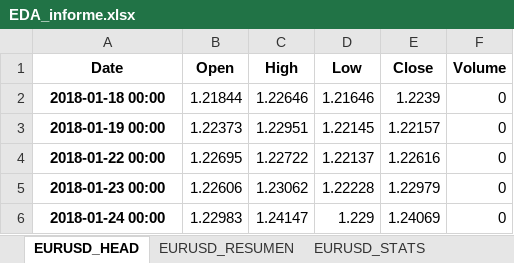
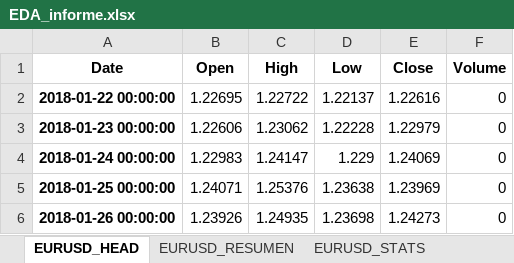
Before and after one commit to Julk-ui/Mark_I, an Excel workbook: outputs/eda/EDA_informe.xlsx, sheet EURUSD_HEAD, drawn as a sheet; values as stored, in another font and other column widths than the file's, no borders; removed rows and columns are numbered as before the commit, all else as after; the diff names each change by its address in the sheet, - before the commit and + after, or states it on an @@ line.

```diff
--- a/outputs/eda/EDA_informe.xlsx (sheet EURUSD_HEAD)
+++ b/outputs/eda/EDA_informe.xlsx (sheet EURUSD_HEAD)
-row 2: 2018-01-18 00:00 | 1.21844 | 1.22646 | 1.21646 | 1.2239 | 0
-row 3: 2018-01-19 00:00 | 1.22373 | 1.22951 | 1.22145 | 1.22157 | 0
-A2 (Date): 2018-01-22 00:00
+A2 (Date): 2018-01-22 00:00:00
-A3 (Date): 2018-01-23 00:00
+A3 (Date): 2018-01-23 00:00:00
-A4 (Date): 2018-01-24 00:00
+A4 (Date): 2018-01-24 00:00:00
+row 5: 2018-01-25 00:00:00 | 1.24071 | 1.25376 | 1.23638 | 1.23969 | 0
+row 6: 2018-01-26 00:00:00 | 1.23926 | 1.24935 | 1.23698 | 1.24273 | 0
```
Also changed, not shown: sheet EURUSD_STATS, sheet EURUSD_RESUMEN, other sheet tabs, 15 other files.
